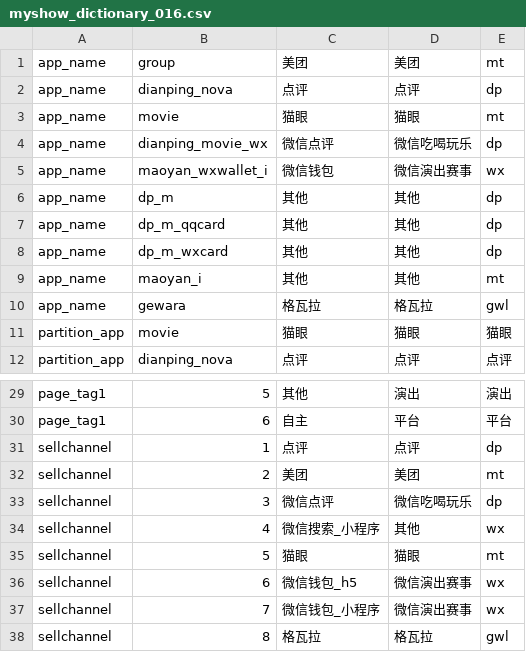
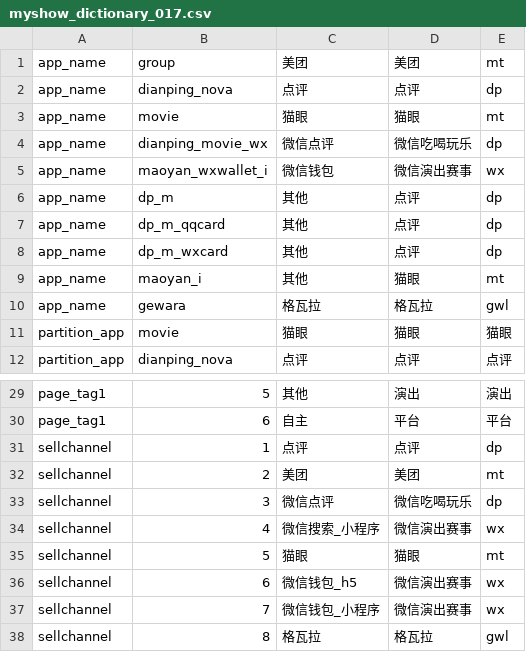
Before and after one commit to fnfly2005/omy_code, a CSV file: table/myshow_dictionary_017.csv (was table/myshow_dictionary_016.csv), drawn as a sheet; only a part is shown, gaps mark what is left out.

```diff
--- a/table/myshow_dictionary_016.csv
+++ b/table/myshow_dictionary_017.csv
@@ -5,6 +5,6 @@ app_name,dianping_movie_wx,微信点评,微信吃喝玩乐,dp
 app_name,maoyan_wxwallet_i,微信钱包,微信演出赛事,wx
-app_name,dp_m,其他,其他,dp
-app_name,dp_m_qqcard,其他,其他,dp
-app_name,dp_m_wxcard,其他,其他,dp
-app_name,maoyan_i,其他,其他,mt
+app_name,dp_m,其他,点评,dp
+app_name,dp_m_qqcard,其他,点评,dp
+app_name,dp_m_wxcard,其他,点评,dp
+app_name,maoyan_i,其他,猫眼,mt
 app_name,gewara,格瓦拉,格瓦拉,gwl
@@ -33,3 +33,3 @@ sellchannel,2,美团,美团,mt
 sellchannel,3,微信点评,微信吃喝玩乐,dp
-sellchannel,4,微信搜索_小程序,其他,wx
+sellchannel,4,微信搜索_小程序,微信演出赛事,wx
 sellchannel,5,猫眼,猫眼,mt
```
Also changed, not shown: 8 other files.
